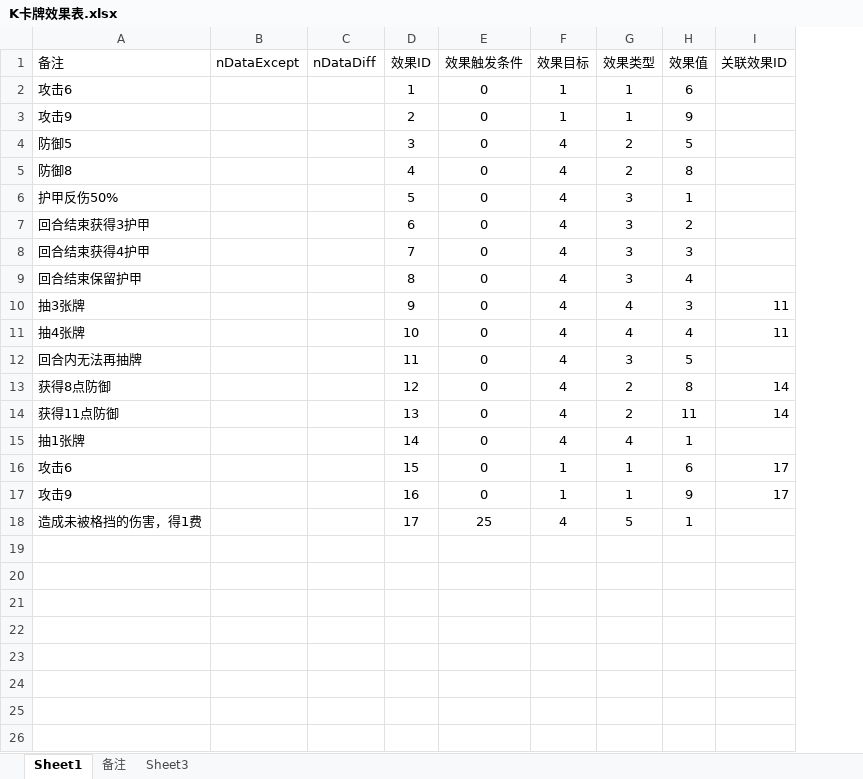
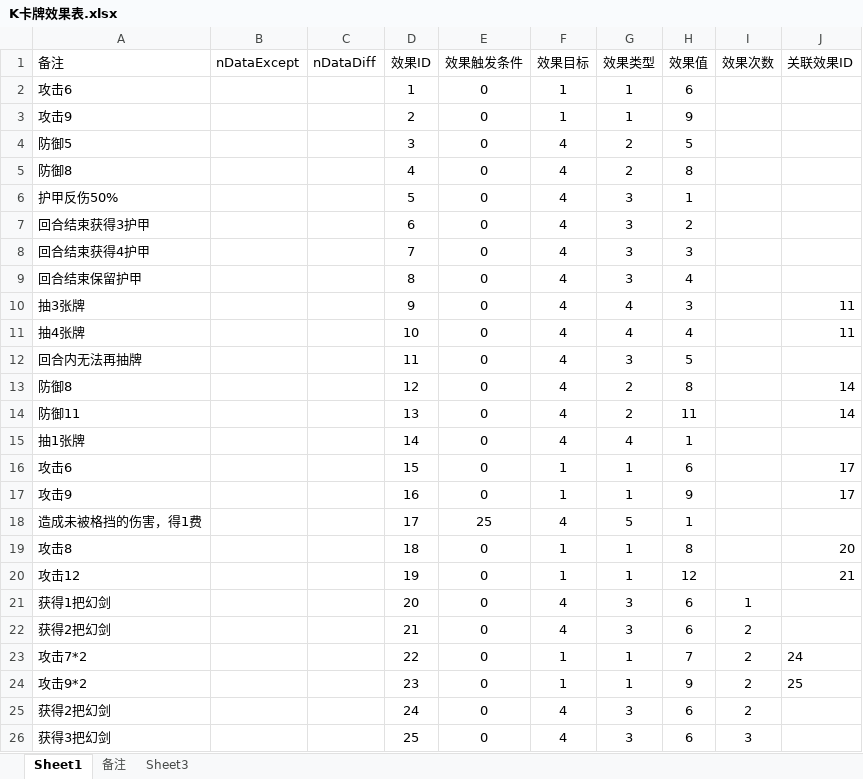
Before and after one commit to tiance7/CardDoc, an Excel workbook: excel/K卡牌效果表.xlsx, sheet Sheet1, drawn as a sheet; values as stored, in another font and other column widths than the file's, no borders; table styles not drawn; the diff names each change by its address in the sheet, - before the commit and + after, or states it on an @@ line.

```diff
--- a/excel/K卡牌效果表.xlsx (sheet Sheet1)
+++ b/excel/K卡牌效果表.xlsx (sheet Sheet1)
+column I (效果次数), empty
-A13 (备注): 获得8点防御
+A13 (备注): 防御8
-A14 (备注): 获得11点防御
+A14 (备注): 防御11
+row 19: 攻击8 |  |  | 18 | 0 | 1 | 1 | 8 |  | 20
+row 20: 攻击12 |  |  | 19 | 0 | 1 | 1 | 12 |  | 21
+row 21: 获得1把幻剑 |  |  | 20 | 0 | 4 | 3 | 6 | 1
+row 22: 获得2把幻剑 |  |  | 21 | 0 | 4 | 3 | 6 | 2
+row 23: 攻击7*2 |  |  | 22 | 0 | 1 | 1 | 7 | 2 | 24
+row 24: 攻击9*2 |  |  | 23 | 0 | 1 | 1 | 9 | 2 | 25
+row 25: 获得2把幻剑 |  |  | 24 | 0 | 4 | 3 | 6 | 2
+row 26: 获得3把幻剑 |  |  | 25 | 0 | 4 | 3 | 6 | 3
```
Also changed, not shown: formulas that keep their value, doc/牌库.xlsx, excel/Buff模板表.xlsx, 3 other files.
